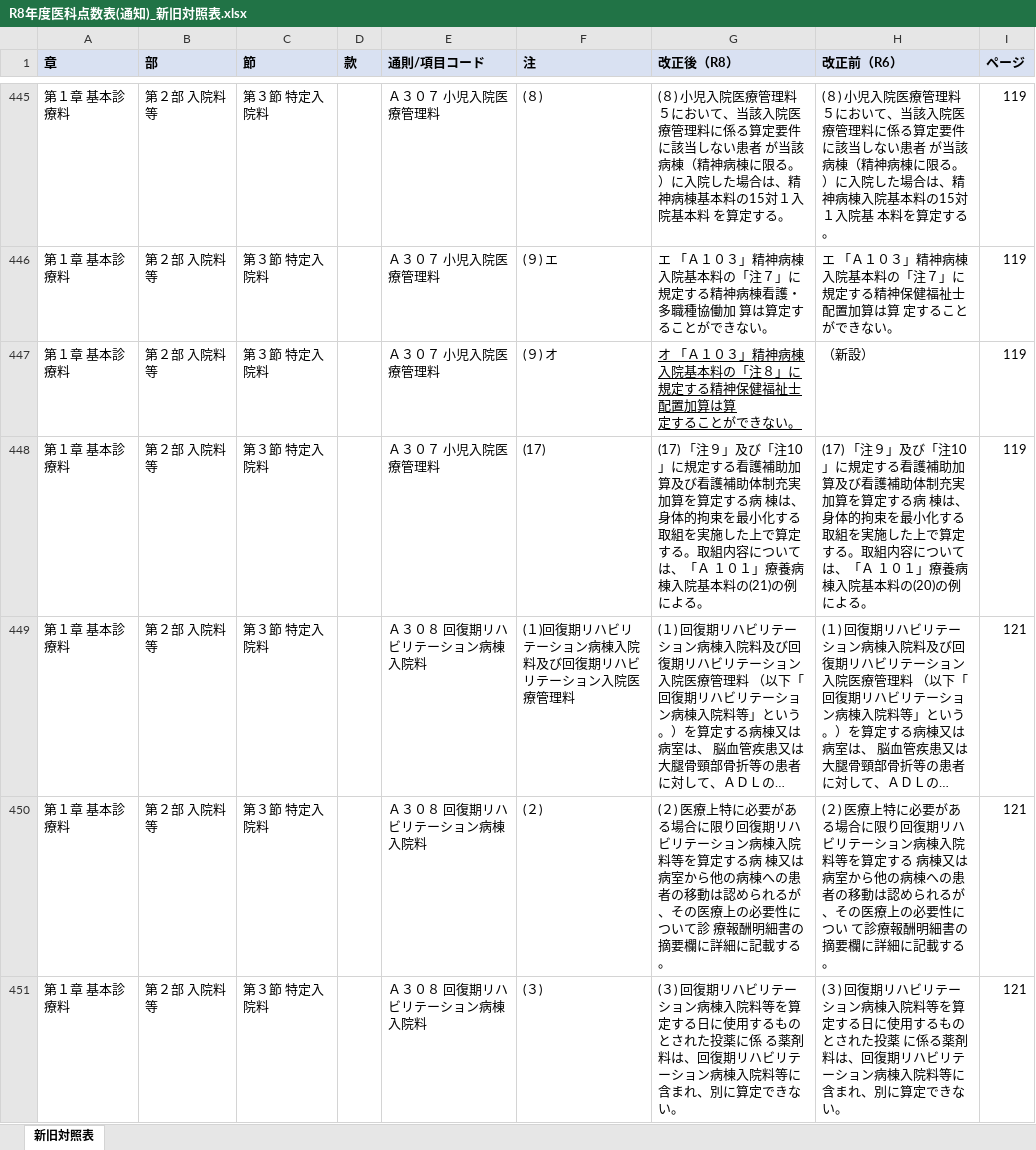
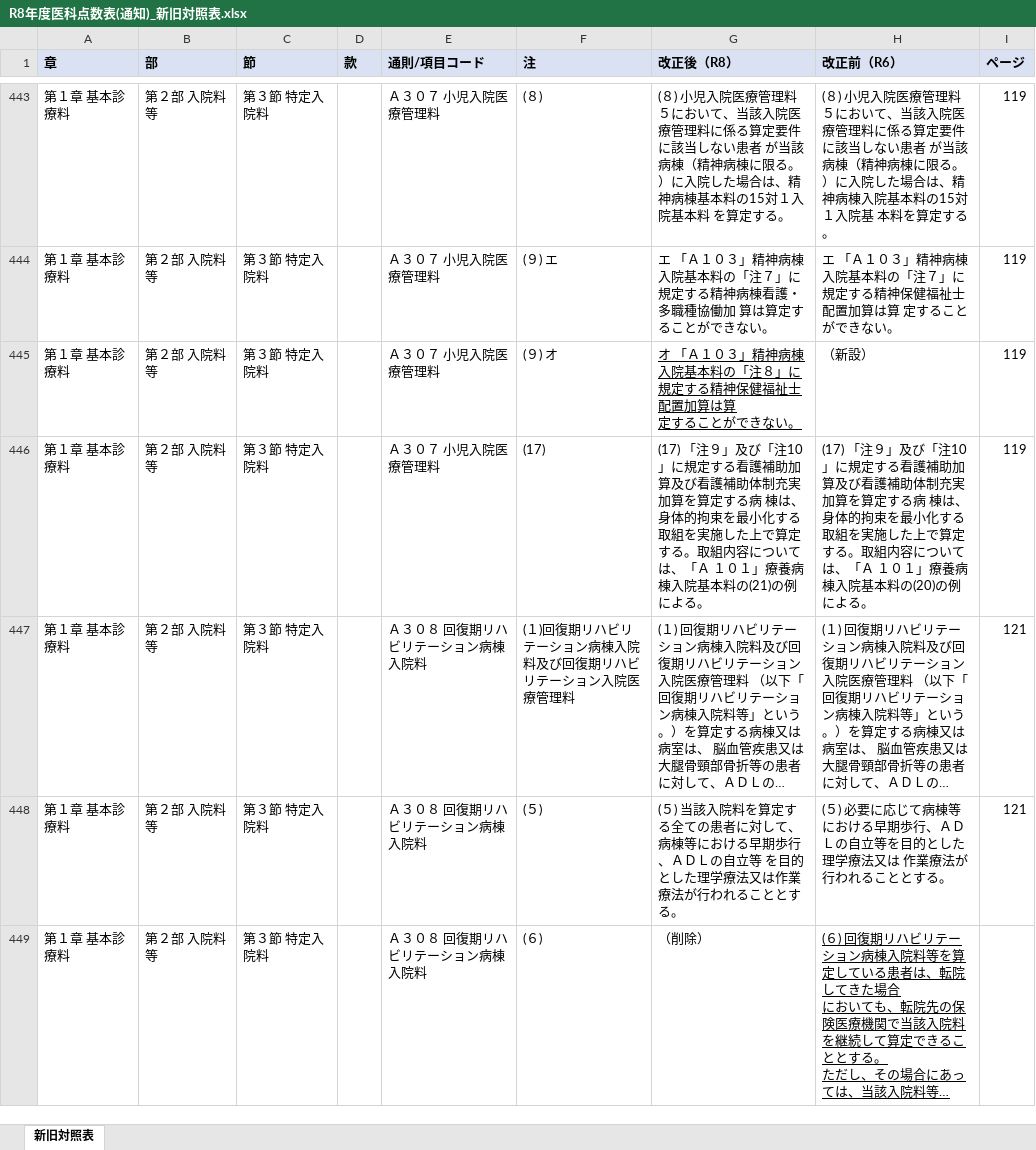
Before and after one commit to peirin1230-ship-it/R8.kaitei, an Excel workbook: 原文/output/R8年度医科点数表(通知)_新旧対照表.xlsx, sheet 新旧対照表, drawn as a sheet; only a part is shown, gaps mark what is left out; the shorter side is filled out with more unchanged rows; long unchanged cells end in …; values as stored, in another font and other column widths than the file's, no borders; the diff covers the shown part only; the diff names each change by its address in the sheet, - before the commit and + after, or states it on an @@ line.

```diff
--- a/原文/output/R8年度医科点数表(通知)_新旧対照表.xlsx (sheet 新旧対照表)
+++ b/原文/output/R8年度医科点数表(通知)_新旧対照表.xlsx (sheet 新旧対照表)
-row 450: 第１章 基本診療料 | 第２部 入院料等 | 第３節 特定入院料 |  | Ａ３０８ 回復期リハビリテーション病棟入院料 | (２) | (２) 医療上特に必要がある場合に限り回復期リハビリテーション病棟入院料等を算定する病 棟又は病室から他の病棟への患者の移動は認められるが、その医療上の必要性について診 療報酬明細書の摘要欄に詳細に記載する。 | (２) 医療上特に必要がある場合に限り回復期リハビリテーション病棟入院料等を算定する 病棟又は病室から他の病棟への患者の移動は認められるが、その医療上の必要性につい て診療報酬明細書の摘要欄に詳細に記載する。 | 121
-row 451: 第１章 基本診療料 | 第２部 入院料等 | 第３節 特定入院料 |  | Ａ３０８ 回復期リハビリテーション病棟入院料 | (３) | (３) 回復期リハビリテーション病棟入院料等を算定する日に使用するものとされた投薬に係 る薬剤料は、回復期リハビリテーション病棟入院料等に含まれ、別に算定できない。 | (３) 回復期リハビリテーション病棟入院料等を算定する日に使用するものとされた投薬 に係る薬剤料は、回復期リハビリテーション病棟入院料等に含まれ、別に算定できな い。 | 121
```
Also changed, not shown: 26 removed rows elsewhere in this sheet, 原文/output/R8年度医科点数表(告示)_新旧対照表.xlsx, 原文/output/R8年度医科点数表_新旧対照表_統合.xlsx, 7 other files.
